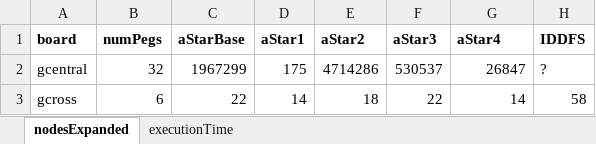
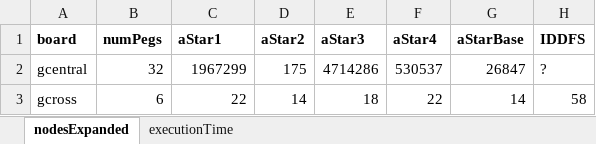
Before and after one commit to roukaour/peg-solitaire, an Excel workbook: perf.xlsx, sheet nodesExpanded, drawn as a sheet; only a part is shown; values as stored, in another font and other column widths than the file's, no borders; the diff names each change by its address in the sheet, - before the commit and + after, or states it on an @@ line.

Commit message:
Swapped aStar1 and aStarBase columns.

```diff
--- a/perf.xlsx (sheet nodesExpanded)
+++ b/perf.xlsx (sheet nodesExpanded)
-C1: aStarBase
+C1: aStar1
-D1: aStar1
+D1: aStar2
-E1: aStar2
+E1: aStar3
-F1: aStar3
+F1: aStar4
-G1: aStar4
+G1: aStarBase
```
Also changed, not shown: sheet executionTime, 1 other file.
